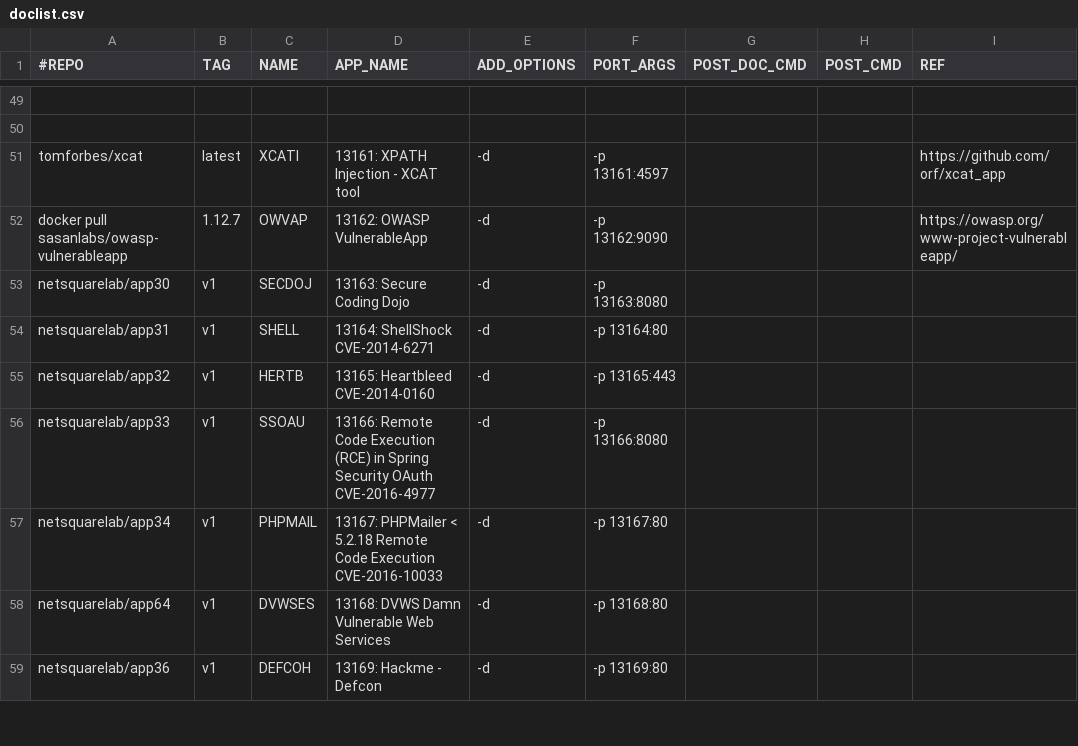
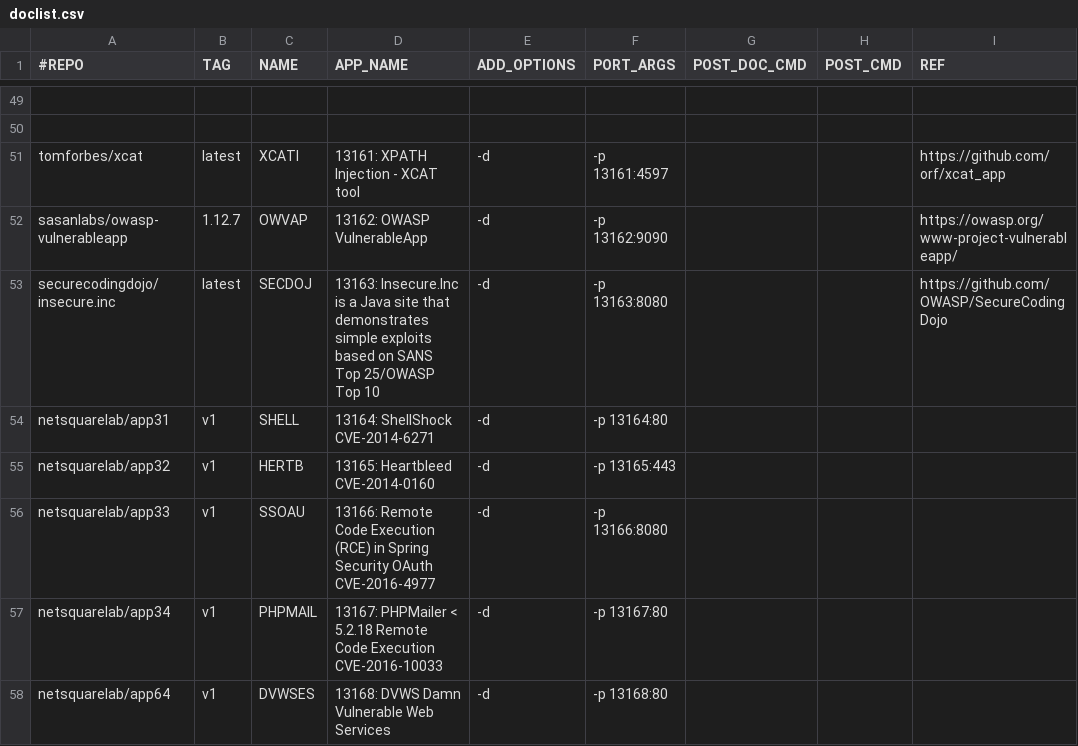
Before and after one commit to netsquare/OVLC, a CSV file: doclist.csv, drawn as a sheet; only a part is shown, gaps mark what is left out; the shorter side is filled out with more unchanged rows; removed rows and columns are numbered as before the commit, all else as after; the diff names each change by its address in the sheet, - before the commit and + after, or states it on an @@ line.

Commit message:
Update doclist.csv
securecodingdojo/insecure.inc

```diff
--- a/doclist.csv
+++ b/doclist.csv
-A52 (#REPO): docker pull sasanlabs/owasp-vulnerableapp
+A52 (#REPO): sasanlabs/owasp-vulnerableapp
-row 53: netsquarelab/app30 | v1 | SECDOJ | 13163: Secure Coding Dojo | -d | -p 13163:8080
+row 53: securecodingdojo/insecure.inc | latest | SECDOJ | 13163: Insecure.Inc is a Java site that demonstrates simple exploits based on SANS Top 25/OWASP Top 10 | -d | -p 13163:8080 |  |  | https://github.com/OWASP/SecureCodingDojo
```
